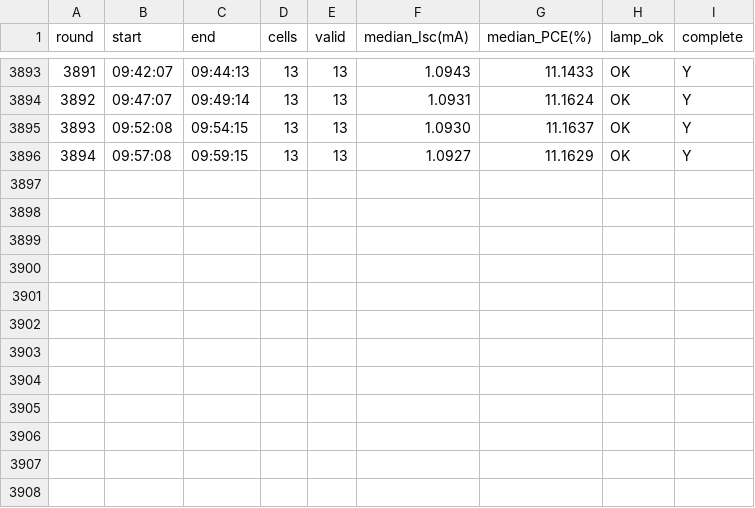
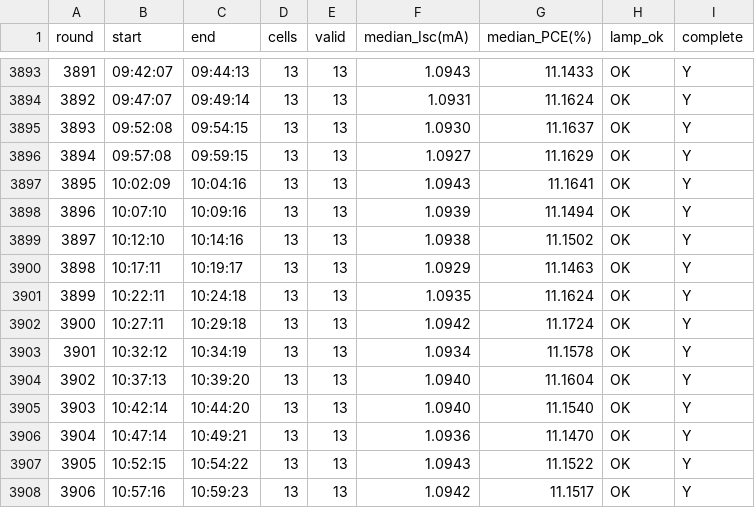
Before and after one commit to littleBlack2003/stabilty-data, a CSV file: indoor/rounds.csv, drawn as a sheet; only a part is shown, gaps mark what is left out.

```diff
--- a/indoor/rounds.csv
+++ b/indoor/rounds.csv
@@ -3896 +3896,13 @@
 3894,09:57:08,09:59:15,13,13,1.0927,11.1629,OK,Y
+3895,10:02:09,10:04:16,13,13,1.0943,11.1641,OK,Y
+3896,10:07:10,10:09:16,13,13,1.0939,11.1494,OK,Y
+3897,10:12:10,10:14:16,13,13,1.0938,11.1502,OK,Y
+3898,10:17:11,10:19:17,13,13,1.0929,11.1463,OK,Y
+3899,10:22:11,10:24:18,13,13,1.0935,11.1624,OK,Y
+3900,10:27:11,10:29:18,13,13,1.0942,11.1724,OK,Y
+3901,10:32:12,10:34:19,13,13,1.0934,11.1578,OK,Y
+3902,10:37:13,10:39:20,13,13,1.0940,11.1604,OK,Y
+3903,10:42:14,10:44:20,13,13,1.0940,11.1540,OK,Y
+3904,10:47:14,10:49:21,13,13,1.0936,11.1470,OK,Y
+3905,10:52:15,10:54:22,13,13,1.0943,11.1522,OK,Y
+3906,10:57:16,10:59:23,13,13,1.0942,11.1517,OK,Y
```
Also changed, not shown: docs/summary_groups.csv, indoor/aligned_group_mean.csv, 14 other files.
